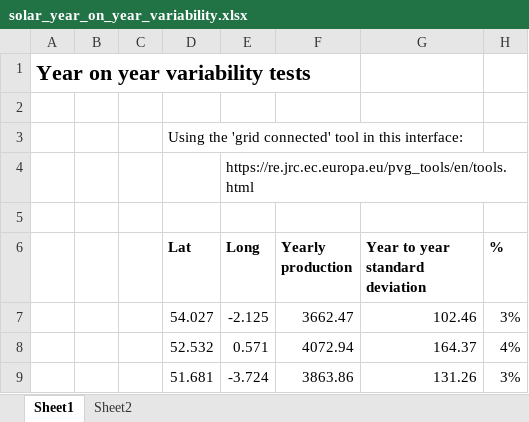
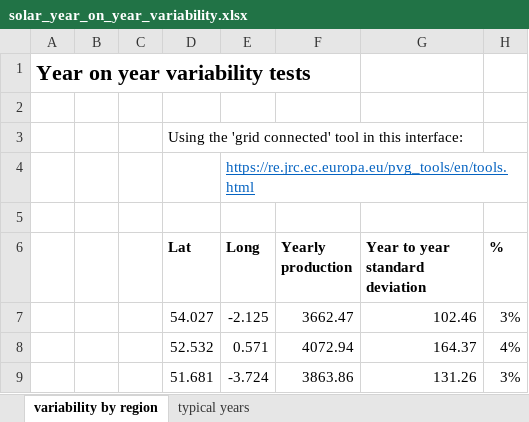
Before and after one commit to StephanieWillis/solar-and-heat-pump-savings, an Excel workbook: docs/solar_year_on_year_variability.xlsx, sheet variability by region, drawn as a sheet; values as stored, in another font and other column widths than the file's, no borders; table styles not drawn; the diff names each change by its address in the sheet, - before the commit and + after, or states it on an @@ line.

```diff
--- a/docs/solar_year_on_year_variability.xlsx (sheet variability by region)
+++ b/docs/solar_year_on_year_variability.xlsx (sheet variability by region)
-sheet tab: Sheet1
+sheet tab: variability by region
-sheet tab: Sheet2
+sheet tab: typical years
@@ E4 underline: off → on, text colour: black → #0563C1 @@
```
Also changed, not shown: sheet typical years, 2 other files.
